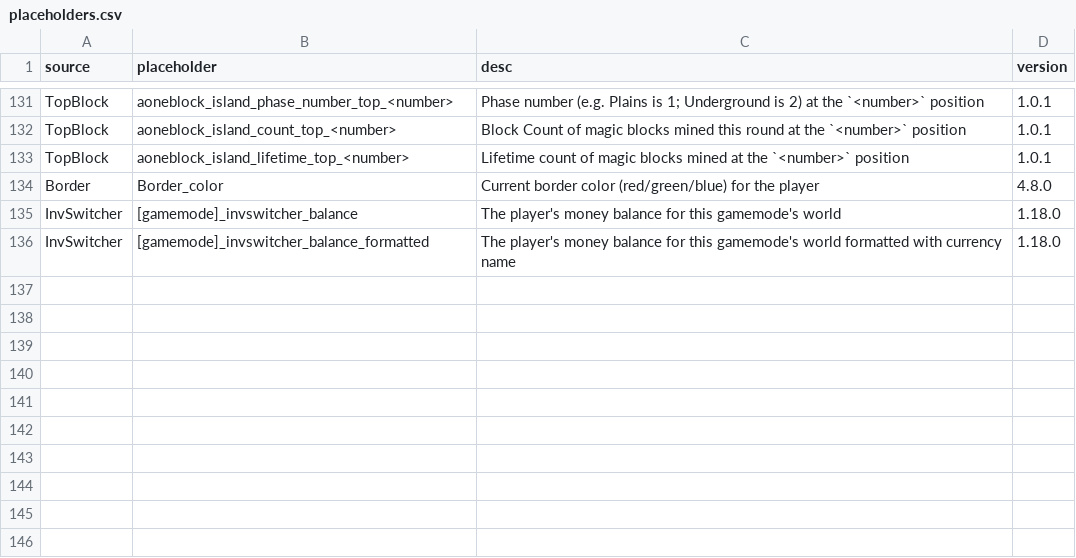
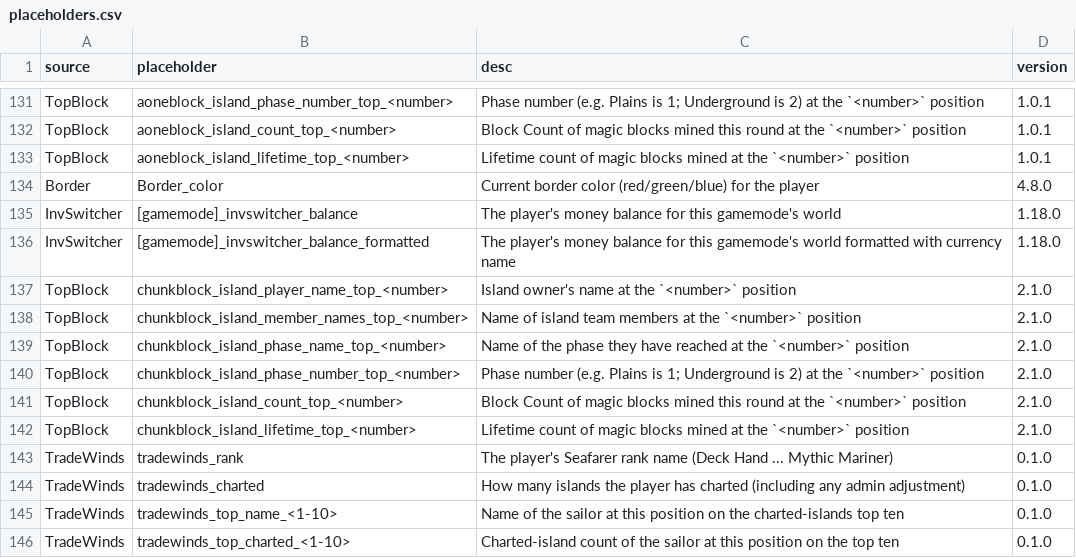
Before and after one commit to BentoBoxWorld/docs-french, a CSV file: data/placeholders.csv, drawn as a sheet; only a part is shown, gaps mark what is left out.

```diff
--- a/data/placeholders.csv
+++ b/data/placeholders.csv
@@ -136 +136,11 @@ InvSwitcher,[gamemode]_invswitcher_balance,The player's money balance for this g
 InvSwitcher,[gamemode]_invswitcher_balance_formatted,The player's money balance for this gamemode's world formatted with currency name,1.18.0
+TopBlock,chunkblock_island_player_name_top_<number>,Island owner's name at the `<number>` position, 2.1.0
+TopBlock,chunkblock_island_member_names_top_<number>,Name of island team members at the `<number>` position, 2.1.0
+TopBlock,chunkblock_island_phase_name_top_<number>,Name of the phase they have reached at the `<number>` position, 2.1.0
+TopBlock,chunkblock_island_phase_number_top_<number>,Phase number (e.g. Plains is 1; Underground is 2) at the `<number>` position, 2.1.0
+TopBlock,chunkblock_island_count_top_<number>,Block Count of magic blocks mined this round at the `<number>` position, 2.1.0
+TopBlock,chunkblock_island_lifetime_top_<number>,Lifetime count of magic blocks mined at the `<number>` position, 2.1.0
+TradeWinds,tradewinds_rank,The player's Seafarer rank name (Deck Hand ... Mythic Mariner),0.1.0
+TradeWinds,tradewinds_charted,How many islands the player has charted (including any admin adjustment),0.1.0
+TradeWinds,tradewinds_top_name_<1-10>,Name of the sailor at this position on the charted-islands top ten,0.1.0
+TradeWinds,tradewinds_top_charted_<1-10>,Charted-island count of the sailor at this position on the top ten,0.1.0
```
Also changed, not shown: 37 other files.
